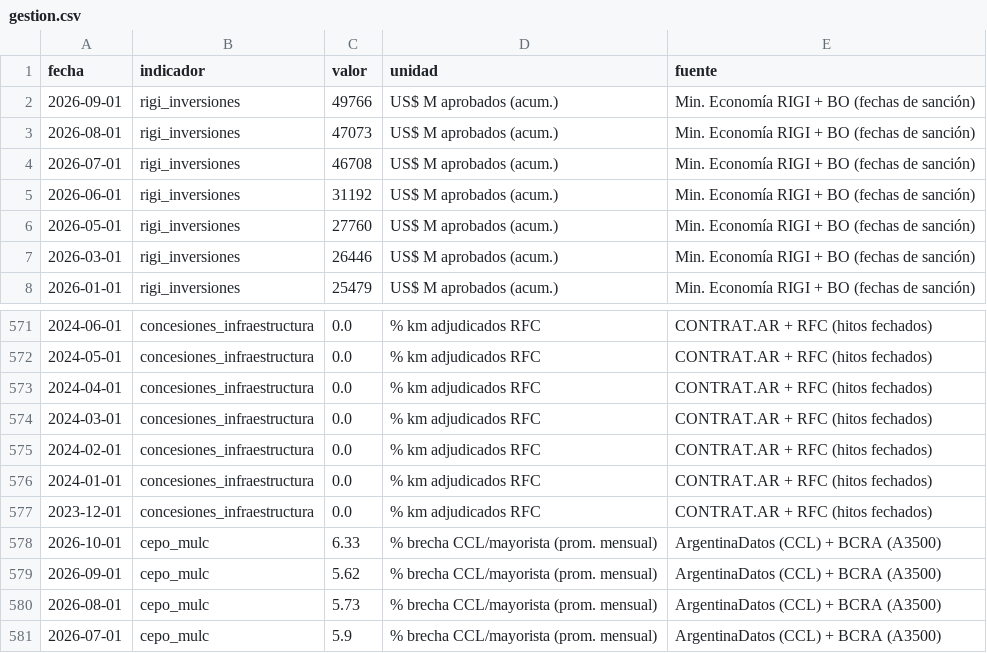
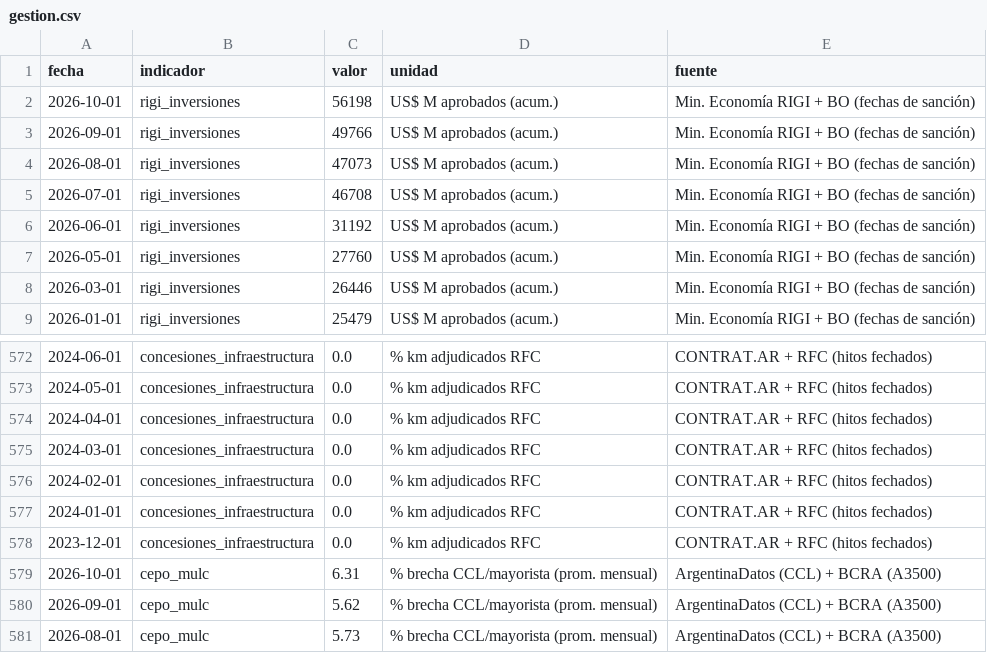
Before and after one commit to Juanpintoselso33/cigob-informe-coyuntura, a CSV file: projects/informe_coyuntura/output/series/gestion.csv, drawn as a sheet; only a part is shown, gaps mark what is left out; the shorter side is filled out with more unchanged rows.

```diff
--- a/projects/informe_coyuntura/output/series/gestion.csv
+++ b/projects/informe_coyuntura/output/series/gestion.csv
@@ -1,2 +1,3 @@
 fecha,indicador,valor,unidad,fuente
+2026-10-01,rigi_inversiones,56198,US$ M aprobados (acum.),Min. Economía RIGI + BO (fechas de sanción)
 2026-09-01,rigi_inversiones,49766,US$ M aprobados (acum.),Min. Economía RIGI + BO (fechas de sanción)
@@ -577,3 +578,3 @@ fecha,indicador,valor,unidad,fuente
 2023-12-01,concesiones_infraestructura,0.0,% km adjudicados RFC,CONTRAT.AR + RFC (hitos fechados)
-2026-10-01,cepo_mulc,6.33,% brecha CCL/mayorista (prom. mensual),ArgentinaDatos (CCL) + BCRA (A3500)
+2026-10-01,cepo_mulc,6.31,% brecha CCL/mayorista (prom. mensual),ArgentinaDatos (CCL) + BCRA (A3500)
 2026-09-01,cepo_mulc,5.62,% brecha CCL/mayorista (prom. mensual),ArgentinaDatos (CCL) + BCRA (A3500)
```
Also changed, not shown: projects/informe_coyuntura/output/series/macro.csv, projects/informe_coyuntura/output/series/politica.csv, 29 other files.
